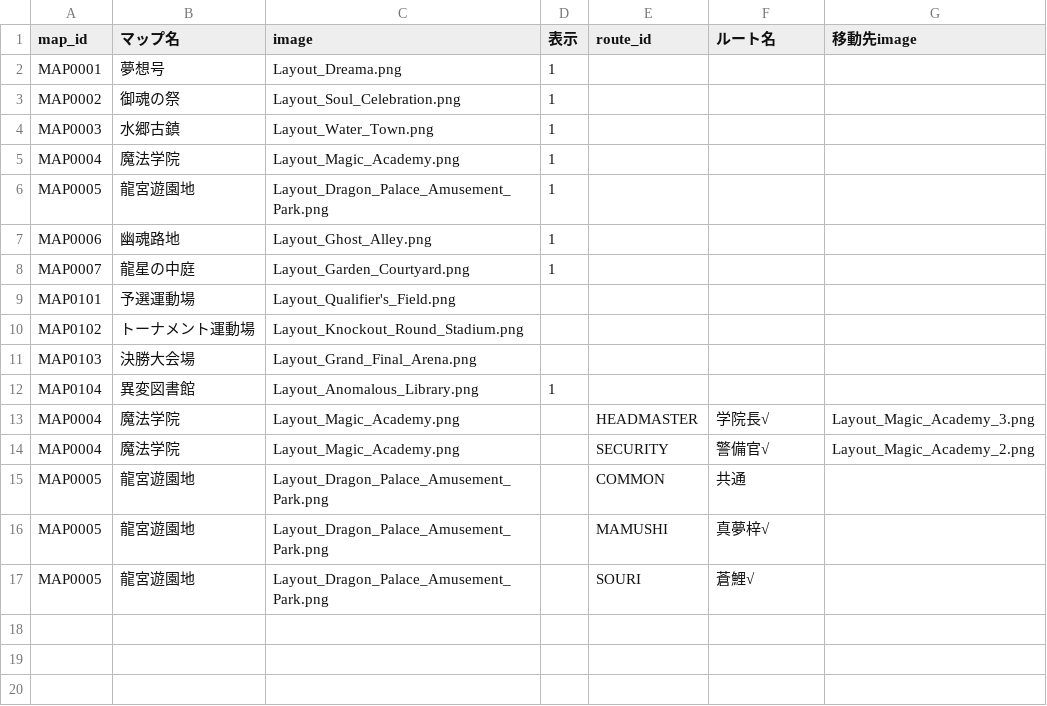
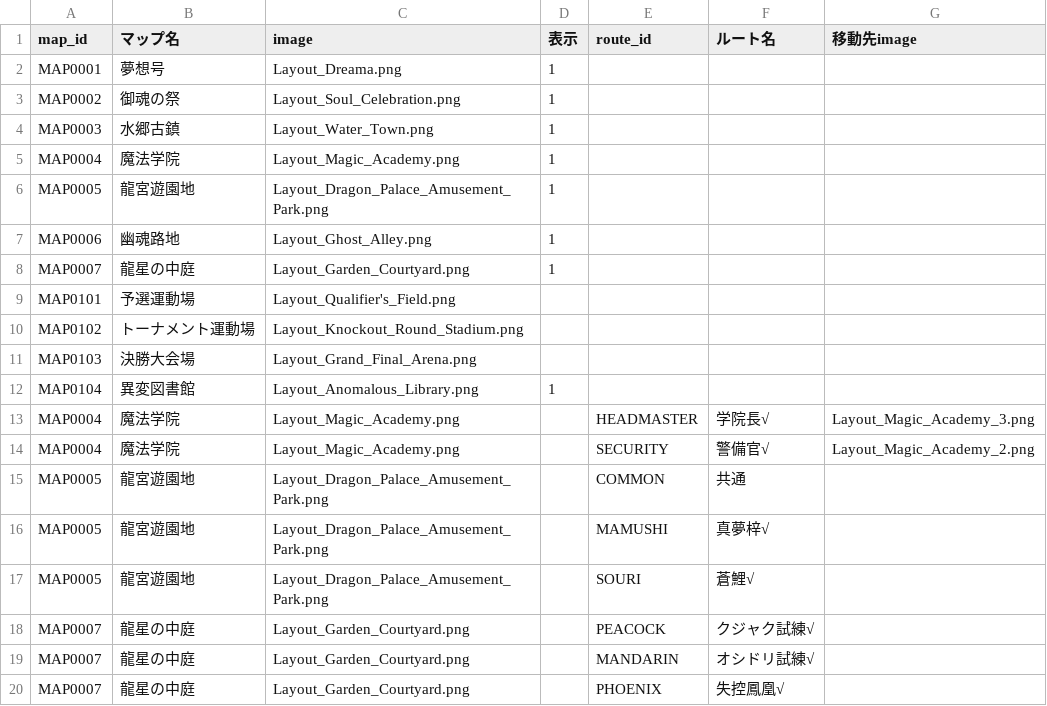
Before and after one commit to Kanoton/damage-calculator, a CSV file: csv/maps_renumbered.csv, drawn as a sheet; the diff names each change by its address in the sheet, - before the commit and + after, or states it on an @@ line.

```diff
--- a/csv/maps_renumbered.csv
+++ b/csv/maps_renumbered.csv
+row 18: MAP0007 | 龍星の中庭 | Layout_Garden_Courtyard.png |  | PEACOCK | クジャク試練√
+row 19: MAP0007 | 龍星の中庭 | Layout_Garden_Courtyard.png |  | MANDARIN | オシドリ試練√
+row 20: MAP0007 | 龍星の中庭 | Layout_Garden_Courtyard.png |  | PHOENIX | 失控鳳凰√
```
Also changed, not shown: csv/map_event.csv, csv/map_mission.csv.
